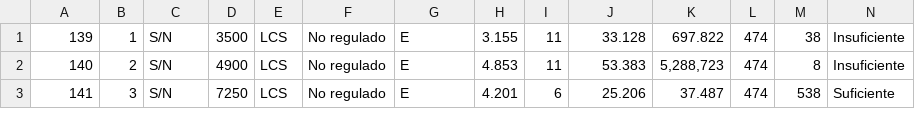
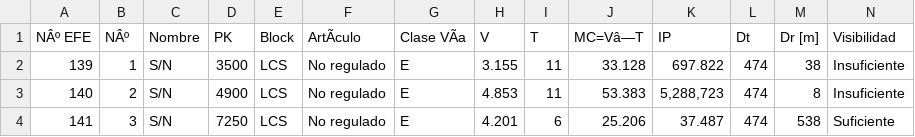
Before and after one commit to josefamar/PROYECTO, a CSV file: Entrega_01/Entrega_individual_integrante_03/archivo_de.CSV, drawn as a sheet; only a part is shown; rows hold the shown columns only; the diff names each change by its address in the sheet, - before the commit and + after, or states it on an @@ line.

Commit message:
Update archivo_de.CSV

```diff
--- a/Entrega_01/Entrega_individual_integrante_03/archivo_de.CSV
+++ b/Entrega_01/Entrega_individual_integrante_03/archivo_de.CSV
+row 1: NÂº EFE | NÂº | Nombre | PK | Block | ArtÃculo | Clase VÃa | V | T | MC=Vâ—T | IP | Dt | Dr [m] | Visibilidad
```
